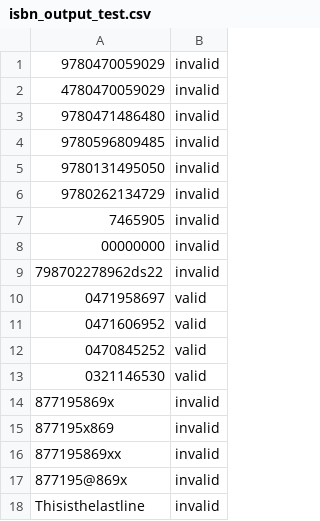
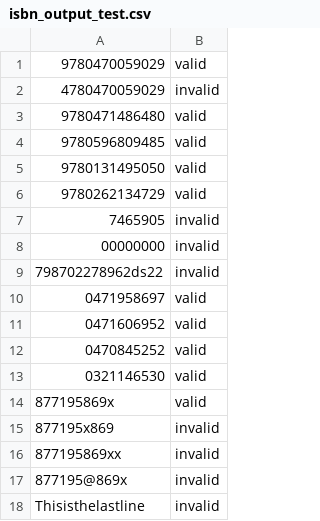
Before and after one commit to josephmckenzie/Input_output_homework, a CSV file: isbn_output_test.csv, drawn as a sheet; the diff names each change by its address in the sheet, - before the commit and + after, or states it on an @@ line.

Commit message:
Update isbn_output_test.csv

```diff
--- a/isbn_output_test.csv
+++ b/isbn_output_test.csv
-B1: invalid
+B1: valid
-B3:B6: invalid
+B3:B6: valid
-B14: invalid
+B14: valid
```
